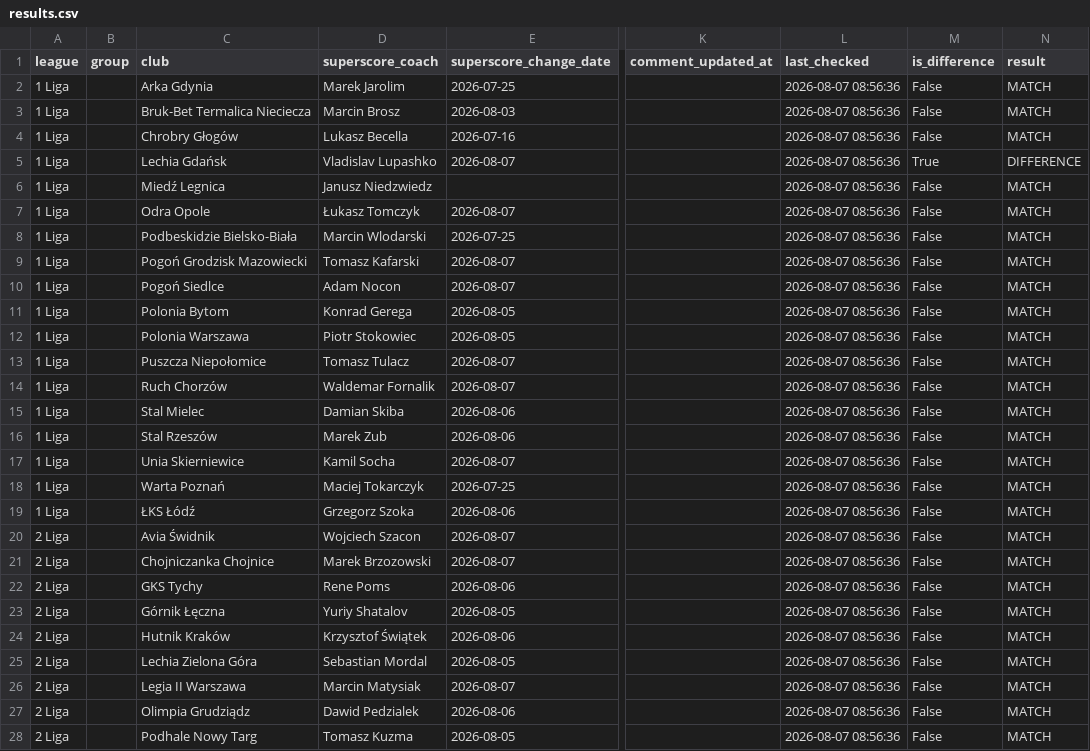
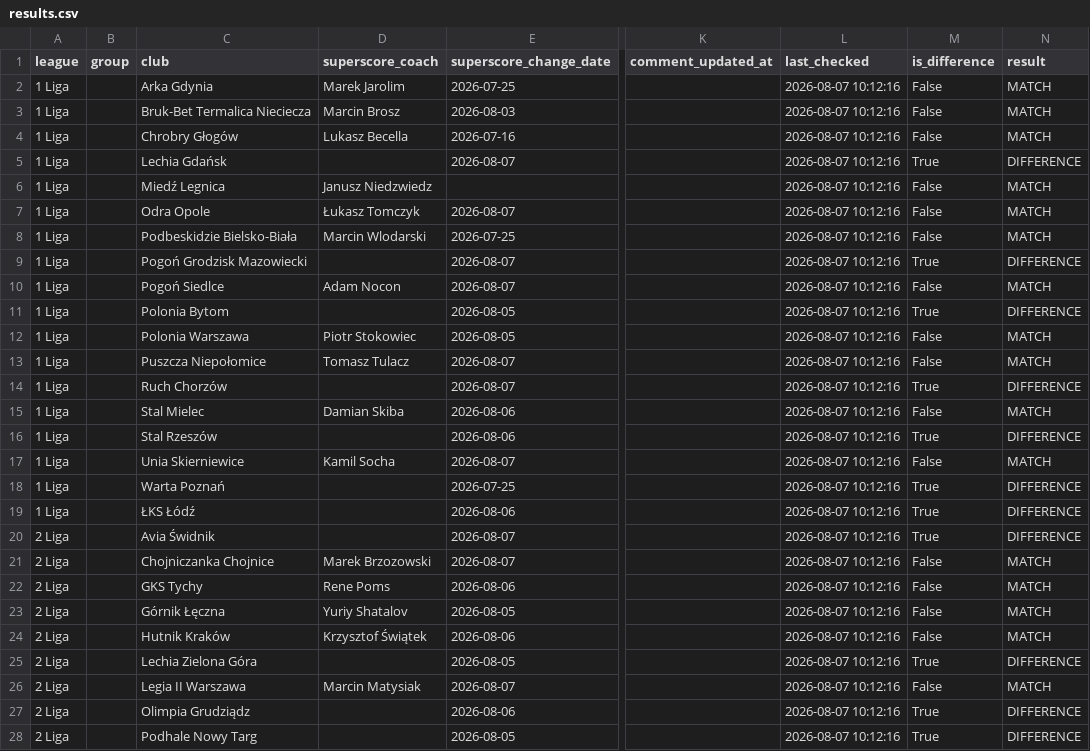
Before and after one commit to kacper16010/coach-monitor, a CSV file: results.csv, drawn as a sheet; only a part is shown, gaps mark what is left out; the diff covers the shown part only; the diff names each change by its address in the sheet, - before the commit and + after, or states it on an @@ line.

Commit message:
Update coach data (all / all)

```diff
--- a/results.csv
+++ b/results.csv
-L2:L28 (last_checked): 2026-08-07 08:56:36
+L2:L28 (last_checked): 2026-08-07 10:12:16
-D5 (superscore_coach): Vladislav Lupashko
+D5 (superscore_coach): (empty)
-D9 (superscore_coach): Tomasz Kafarski
+D9 (superscore_coach): (empty)
-M9 (is_difference): False
+M9 (is_difference): True
-N9 (result): MATCH
+N9 (result): DIFFERENCE
-D11 (superscore_coach): Konrad Gerega
+D11 (superscore_coach): (empty)
-M11 (is_difference): False
+M11 (is_difference): True
-N11 (result): MATCH
+N11 (result): DIFFERENCE
-D14 (superscore_coach): Waldemar Fornalik
+D14 (superscore_coach): (empty)
-M14 (is_difference): False
+M14 (is_difference): True
-N14 (result): MATCH
+N14 (result): DIFFERENCE
-D16 (superscore_coach): Marek Zub
+D16 (superscore_coach): (empty)
-M16 (is_difference): False
+M16 (is_difference): True
-N16 (result): MATCH
+N16 (result): DIFFERENCE
-D18 (superscore_coach): Maciej Tokarczyk
+D18 (superscore_coach): (empty)
-M18:M20 (is_difference): False
+M18:M20 (is_difference): True
-N18:N20 (result): MATCH
+N18:N20 (result): DIFFERENCE
-D19 (superscore_coach): Grzegorz Szoka
+D19 (superscore_coach): (empty)
-D20 (superscore_coach): Wojciech Szacon
+D20 (superscore_coach): (empty)
-D25 (superscore_coach): Sebastian Mordal
+D25 (superscore_coach): (empty)
-M25 (is_difference): False
+M25 (is_difference): True
-N25 (result): MATCH
+N25 (result): DIFFERENCE
-D27 (superscore_coach): Dawid Pedzialek
+D27 (superscore_coach): (empty)
-M27:M28 (is_difference): False
+M27:M28 (is_difference): True
-N27:N28 (result): MATCH
+N27:N28 (result): DIFFERENCE
-D28 (superscore_coach): Tomasz Kuzma
+D28 (superscore_coach): (empty)
```
Also changed, not shown: 108 edited cells elsewhere in this file.
